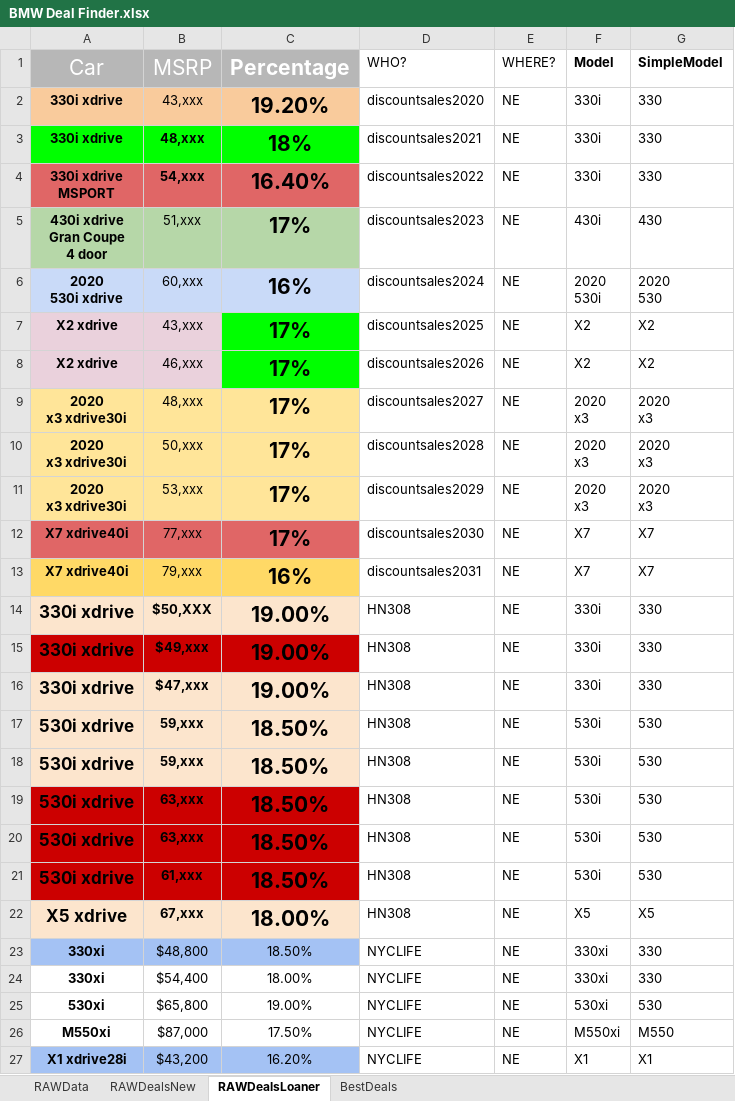
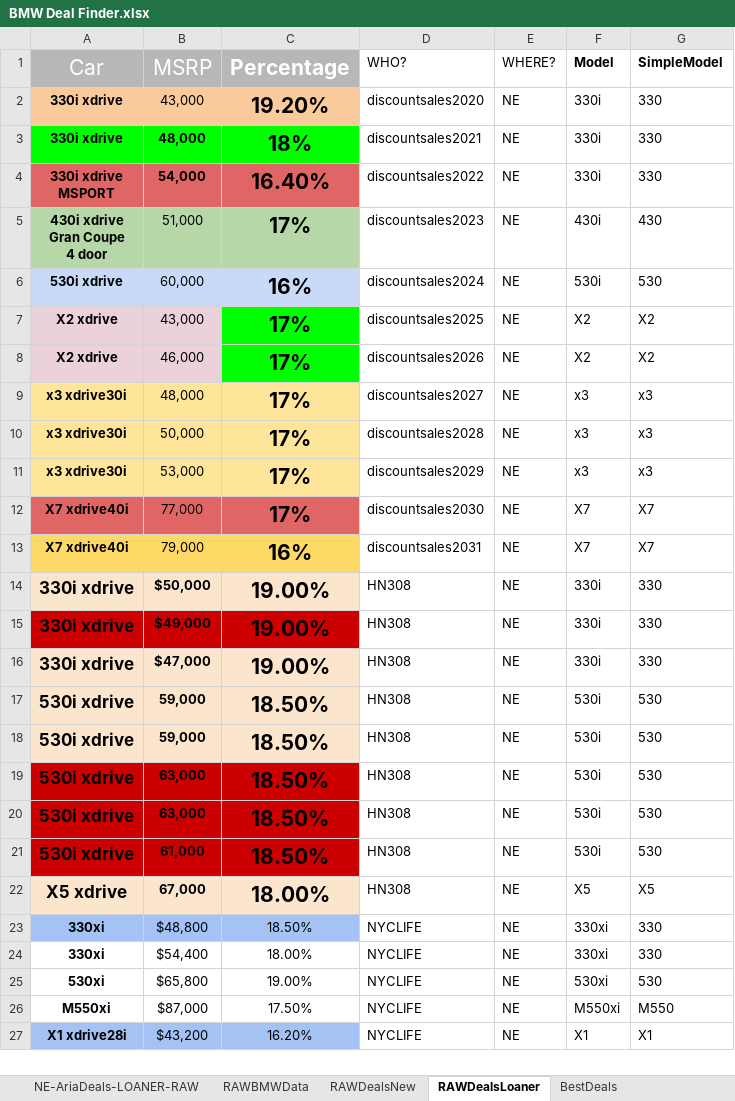
Before and after one commit to IonCaza/bmwcrawler, an Excel workbook: BMW Deal Finder.xlsx, sheet RAWDealsLoaner, drawn as a sheet; only a part is shown; values as stored, in another font and other column widths than the file's, no borders; ↵ is a line break in a cell; the diff covers the shown part only; the diff names each change by its address in the sheet, - before the commit and + after, or states it on an @@ line.

Commit message:
More deals

```diff
--- a/BMW Deal Finder.xlsx (sheet RAWDealsLoaner)
+++ b/BMW Deal Finder.xlsx (sheet RAWDealsLoaner)
-sheet tab: RAWData
+sheet tab: RAWBMWData
+sheet tab: NE-AriaDeals-LOANER-RAW
-B2 (MSRP): 43,xxx
+B2 (MSRP): 43,000
-B3 (MSRP): 48,xxx
+B3 (MSRP): 48,000
-B4 (MSRP): 54,xxx
+B4 (MSRP): 54,000
-B5 (MSRP): 51,xxx
+B5 (MSRP): 51,000
-A6 (Car): 2020 ↵ 530i xdrive
+A6 (Car): 530i xdrive
-B6 (MSRP): 60,xxx
+B6 (MSRP): 60,000
-F6 (Model): 2020 ↵ 530i
+F6 (Model): 530i
-G6 (SimpleModel): 2020 ↵ 530
+G6 (SimpleModel): 530
-B7 (MSRP): 43,xxx
+B7 (MSRP): 43,000
-B8 (MSRP): 46,xxx
+B8 (MSRP): 46,000
-A9:A11 (Car): 2020 ↵ x3 xdrive30i
+A9:A11 (Car): x3 xdrive30i
-B9 (MSRP): 48,xxx
+B9 (MSRP): 48,000
-F9:F11 (Model): 2020 ↵ x3
+F9:F11 (Model): x3
-G9:G11 (SimpleModel): 2020 ↵ x3
+G9:G11 (SimpleModel): x3
-B10 (MSRP): 50,xxx
+B10 (MSRP): 50,000
-B11 (MSRP): 53,xxx
+B11 (MSRP): 53,000
-B12 (MSRP): 77,xxx
+B12 (MSRP): 77,000
-B13 (MSRP): 79,xxx
+B13 (MSRP): 79,000
-B14 (MSRP): $50,XXX
+B14 (MSRP): $50,000
-B15 (MSRP): $49,xxx
+B15 (MSRP): $49,000
-B16 (MSRP): $47,xxx
+B16 (MSRP): $47,000
-B17:B18 (MSRP): 59,xxx
+B17:B18 (MSRP): 59,000
-B19:B20 (MSRP): 63,xxx
+B19:B20 (MSRP): 63,000
-B21 (MSRP): 61,xxx
+B21 (MSRP): 61,000
-B22 (MSRP): 67,xxx
+B22 (MSRP): 67,000
```
Also changed, not shown: 6 edited cells elsewhere in this sheet, sheet RAWDealsNew, sheet BestDeals, other sheet tabs, formulas that keep their value.
